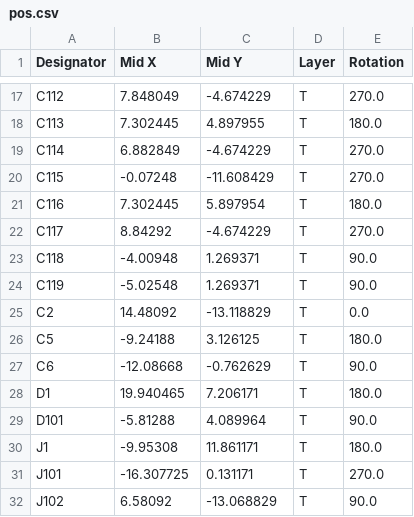
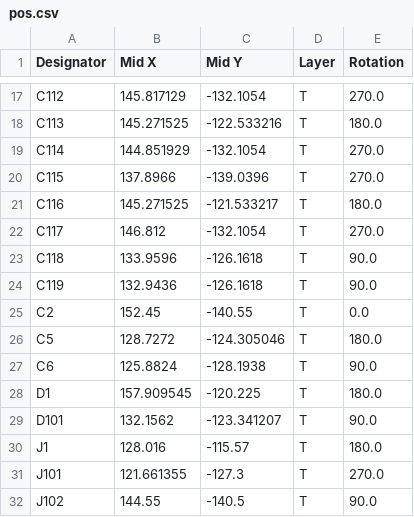
Before and after one commit to Ardelean-Calin/plantbuddy-hw, a CSV file: output/pos.csv, drawn as a sheet; only a part is shown, gaps mark what is left out; the diff covers the shown part only; the diff names each change by its address in the sheet, - before the commit and + after, or states it on an @@ line.

```diff
--- a/output/pos.csv
+++ b/output/pos.csv
-B17 (Mid X): 7.848049
+B17 (Mid X): 145.817129
-C17 (Mid Y): -4.674229
+C17 (Mid Y): -132.1054
-B18 (Mid X): 7.302445
+B18 (Mid X): 145.271525
-C18 (Mid Y): 4.897955
+C18 (Mid Y): -122.533216
-B19 (Mid X): 6.882849
+B19 (Mid X): 144.851929
-C19 (Mid Y): -4.674229
+C19 (Mid Y): -132.1054
-B20 (Mid X): -0.07248
+B20 (Mid X): 137.8966
-C20 (Mid Y): -11.608429
+C20 (Mid Y): -139.0396
-B21 (Mid X): 7.302445
+B21 (Mid X): 145.271525
-C21 (Mid Y): 5.897954
+C21 (Mid Y): -121.533217
-B22 (Mid X): 8.84292
+B22 (Mid X): 146.812
-C22 (Mid Y): -4.674229
+C22 (Mid Y): -132.1054
-B23 (Mid X): -4.00948
+B23 (Mid X): 133.9596
-C23:C24 (Mid Y): 1.269371
+C23:C24 (Mid Y): -126.1618
-B24 (Mid X): -5.02548
+B24 (Mid X): 132.9436
-B25 (Mid X): 14.48092
+B25 (Mid X): 152.45
-C25 (Mid Y): -13.118829
+C25 (Mid Y): -140.55
-B26 (Mid X): -9.24188
+B26 (Mid X): 128.7272
-C26 (Mid Y): 3.126125
+C26 (Mid Y): -124.305046
-B27 (Mid X): -12.08668
+B27 (Mid X): 125.8824
-C27 (Mid Y): -0.762629
+C27 (Mid Y): -128.1938
-B28 (Mid X): 19.940465
+B28 (Mid X): 157.909545
-C28 (Mid Y): 7.206171
+C28 (Mid Y): -120.225
-B29 (Mid X): -5.81288
+B29 (Mid X): 132.1562
-C29 (Mid Y): 4.089964
+C29 (Mid Y): -123.341207
-B30 (Mid X): -9.95308
+B30 (Mid X): 128.016
-C30 (Mid Y): 11.861171
+C30 (Mid Y): -115.57
-B31 (Mid X): -16.307725
+B31 (Mid X): 121.661355
-C31 (Mid Y): 0.131171
+C31 (Mid Y): -127.3
-B32 (Mid X): 6.58092
+B32 (Mid X): 144.55
-C32 (Mid Y): -13.068829
+C32 (Mid Y): -140.5
```
Also changed, not shown: 97 edited cells elsewhere in this file, output/bom.csv, 4 other files.
